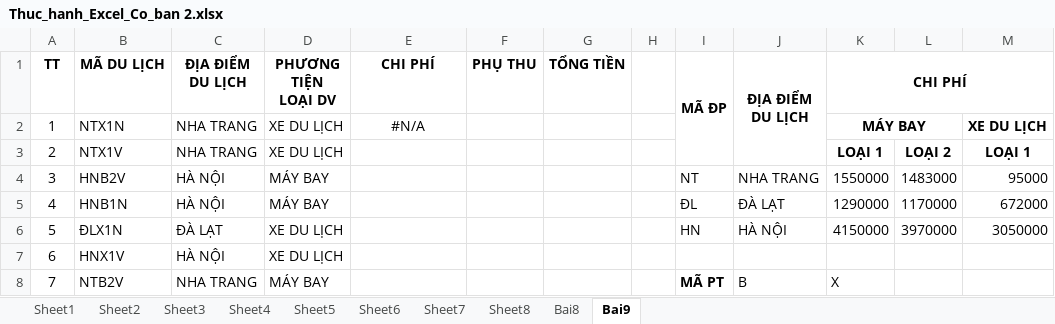
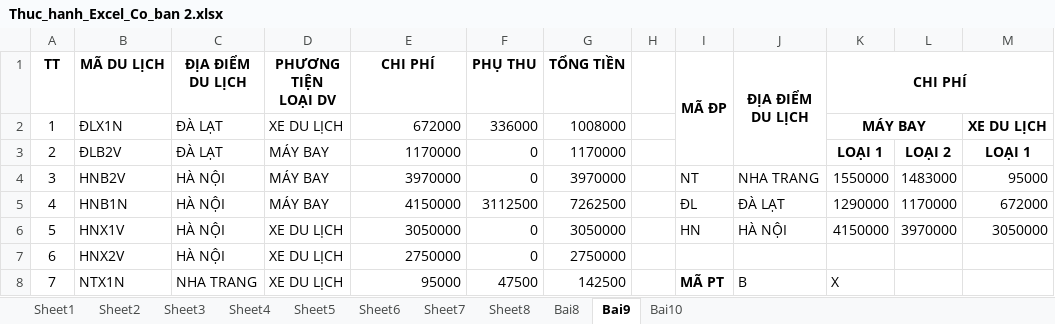
Before and after one commit to SealCia1123/Nhap-Mon-Tin-Hoc-TH, an Excel workbook: BTH/Thuc_hanh_Excel_Co_ban 2.xlsx, sheet Bai9, drawn as a sheet; only a part is shown; values as stored, in another font and other column widths than the file's, no borders; charts and pictures not drawn; the diff covers the shown part only; the diff names each change by its address in the sheet, - before the commit and + after, or states it on an @@ line.

```diff
--- a/BTH/Thuc_hanh_Excel_Co_ban 2.xlsx (sheet Bai9)
+++ b/BTH/Thuc_hanh_Excel_Co_ban 2.xlsx (sheet Bai9)
+sheet tab: Bai10
-B2 (MÃ DU LỊCH): NTX1N
+B2 (MÃ DU LỊCH): ĐLX1N
-C2:C3 (ĐỊA ĐIỂM DU LỊCH): NHA TRANG
+C2:C3 (ĐỊA ĐIỂM DU LỊCH): ĐÀ LẠT
-E2 (CHI PHÍ): #N/A
+E2 (CHI PHÍ): 672000
-E2 alignment: center
+E2 alignment: right
-F2 (PHỤ THU): (empty)
+F2 (PHỤ THU): 336000
-G2 (TỔNG TIỀN): (empty)
+G2 (TỔNG TIỀN): 1008000
-B3 (MÃ DU LỊCH): NTX1V
+B3 (MÃ DU LỊCH): ĐLB2V
-D3 (PHƯƠNG TIỆN LOẠI DV): XE DU LỊCH
+D3 (PHƯƠNG TIỆN LOẠI DV): MÁY BAY
-E3 (CHI PHÍ): (empty)
+E3 (CHI PHÍ): 1170000
-F3:F4 (PHỤ THU): (empty)
+F3:F4 (PHỤ THU): 0
-G3 (TỔNG TIỀN): (empty)
+G3 (TỔNG TIỀN): 1170000
-E4 (CHI PHÍ): (empty)
+E4 (CHI PHÍ): 3970000
-G4 (TỔNG TIỀN): (empty)
+G4 (TỔNG TIỀN): 3970000
-E5 (CHI PHÍ): (empty)
+E5 (CHI PHÍ): 4150000
-F5 (PHỤ THU): (empty)
+F5 (PHỤ THU): 3112500
-G5 (TỔNG TIỀN): (empty)
+G5 (TỔNG TIỀN): 7262500
-B6 (MÃ DU LỊCH): ĐLX1N
+B6 (MÃ DU LỊCH): HNX1V
-C6 (ĐỊA ĐIỂM DU LỊCH): ĐÀ LẠT
+C6 (ĐỊA ĐIỂM DU LỊCH): HÀ NỘI
-E6 (CHI PHÍ): (empty)
+E6 (CHI PHÍ): 3050000
-F6:F7 (PHỤ THU): (empty)
+F6:F7 (PHỤ THU): 0
-G6 (TỔNG TIỀN): (empty)
+G6 (TỔNG TIỀN): 3050000
-B7 (MÃ DU LỊCH): HNX1V
+B7 (MÃ DU LỊCH): HNX2V
-E7 (CHI PHÍ): (empty)
+E7 (CHI PHÍ): 2750000
-G7 (TỔNG TIỀN): (empty)
+G7 (TỔNG TIỀN): 2750000
-B8 (MÃ DU LỊCH): NTB2V
+B8 (MÃ DU LỊCH): NTX1N
-D8 (PHƯƠNG TIỆN LOẠI DV): MÁY BAY
+D8 (PHƯƠNG TIỆN LOẠI DV): XE DU LỊCH
-E8 (CHI PHÍ): (empty)
+E8 (CHI PHÍ): 95000
-F8 (PHỤ THU): (empty)
+F8 (PHỤ THU): 47500
-G8 (TỔNG TIỀN): (empty)
+G8 (TỔNG TIỀN): 142500
```
Also changed, not shown: 22 added rows and 10 edited cells elsewhere in this sheet, hidden cells, charts or pictures, 1 other file.
